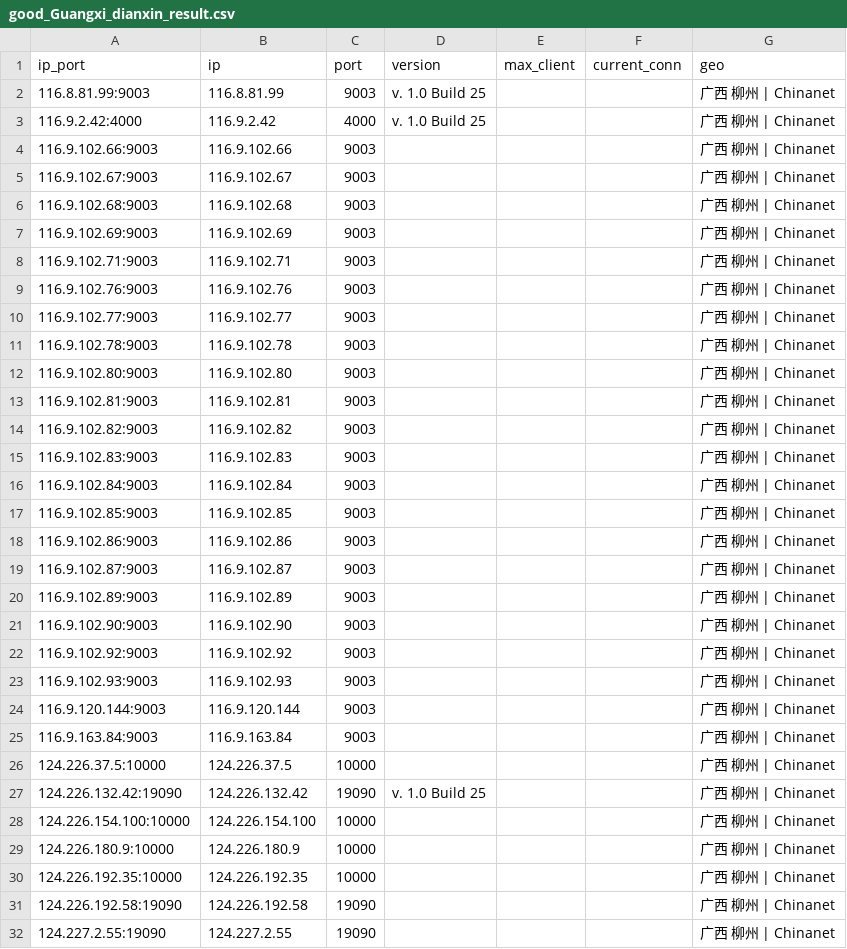
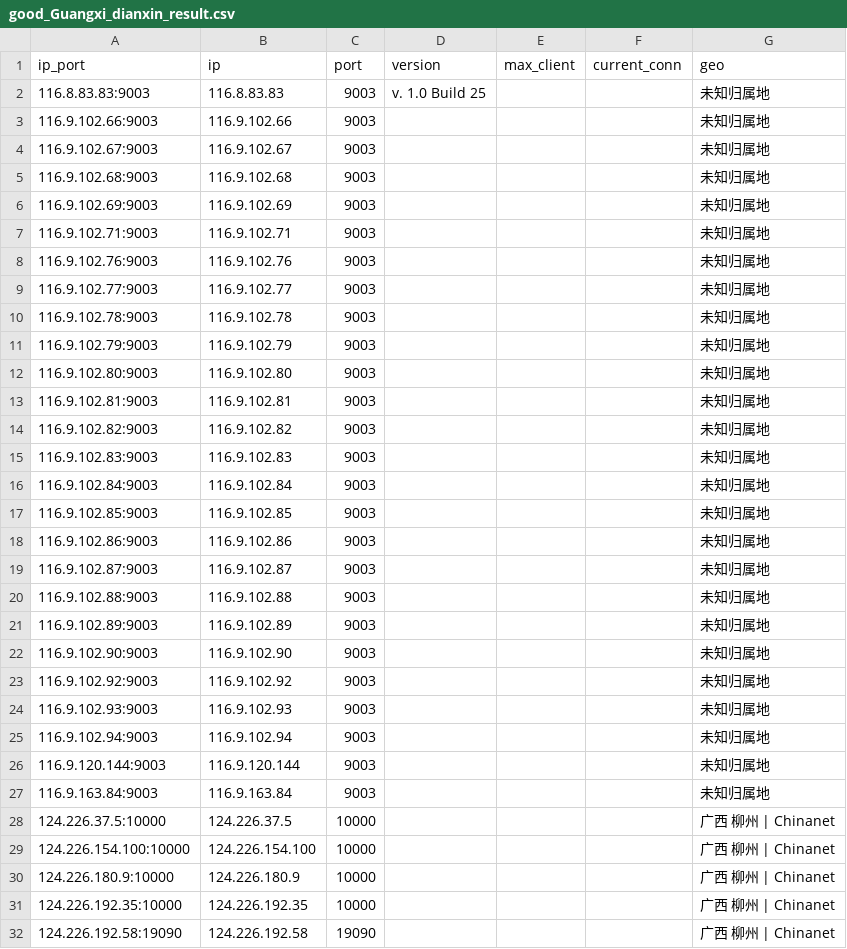
Before and after one commit to ykyfy1/gxdx, a CSV file: ip/good_Guangxi_dianxin_result.csv, drawn as a sheet; only a part is shown; the shorter side is filled out with more unchanged rows; the diff covers the shown part only.

```diff
--- a/ip/good_Guangxi_dianxin_result.csv
+++ b/ip/good_Guangxi_dianxin_result.csv
@@ -1,28 +1,29 @@
 ip_port,ip,port,version,max_client,current_conn,geo
-116.8.81.99:9003,116.8.81.99,9003,v. 1.0 Build 25,,,广西 柳州 | Chinanet
-116.9.2.42:4000,116.9.2.42,4000,v. 1.0 Build 25,,,广西 柳州 | Chinanet
-116.9.102.66:9003,116.9.102.66,9003,,,,广西 柳州 | Chinanet
-116.9.102.67:9003,116.9.102.67,9003,,,,广西 柳州 | Chinanet
-116.9.102.68:9003,116.9.102.68,9003,,,,广西 柳州 | Chinanet
-116.9.102.69:9003,116.9.102.69,9003,,,,广西 柳州 | Chinanet
-116.9.102.71:9003,116.9.102.71,9003,,,,广西 柳州 | Chinanet
-116.9.102.76:9003,116.9.102.76,9003,,,,广西 柳州 | Chinanet
-116.9.102.77:9003,116.9.102.77,9003,,,,广西 柳州 | Chinanet
-116.9.102.78:9003,116.9.102.78,9003,,,,广西 柳州 | Chinanet
-116.9.102.80:9003,116.9.102.80,9003,,,,广西 柳州 | Chinanet
-116.9.102.81:9003,116.9.102.81,9003,,,,广西 柳州 | Chinanet
-116.9.102.82:9003,116.9.102.82,9003,,,,广西 柳州 | Chinanet
-116.9.102.83:9003,116.9.102.83,9003,,,,广西 柳州 | Chinanet
-116.9.102.84:9003,116.9.102.84,9003,,,,广西 柳州 | Chinanet
-116.9.102.85:9003,116.9.102.85,9003,,,,广西 柳州 | Chinanet
-116.9.102.86:9003,116.9.102.86,9003,,,,广西 柳州 | Chinanet
-116.9.102.87:9003,116.9.102.87,9003,,,,广西 柳州 | Chinanet
-116.9.102.89:9003,116.9.102.89,9003,,,,广西 柳州 | Chinanet
-116.9.102.90:9003,116.9.102.90,9003,,,,广西 柳州 | Chinanet
-116.9.102.92:9003,116.9.102.92,9003,,,,广西 柳州 | Chinanet
-116.9.102.93:9003,116.9.102.93,9003,,,,广西 柳州 | Chinanet
-116.9.120.144:9003,116.9.120.144,9003,,,,广西 柳州 | Chinanet
-116.9.163.84:9003,116.9.163.84,9003,,,,广西 柳州 | Chinanet
+116.8.83.83:9003,116.8.83.83,9003,v. 1.0 Build 25,,,未知归属地
+116.9.102.66:9003,116.9.102.66,9003,,,,未知归属地
+116.9.102.67:9003,116.9.102.67,9003,,,,未知归属地
+116.9.102.68:9003,116.9.102.68,9003,,,,未知归属地
+116.9.102.69:9003,116.9.102.69,9003,,,,未知归属地
+116.9.102.71:9003,116.9.102.71,9003,,,,未知归属地
+116.9.102.76:9003,116.9.102.76,9003,,,,未知归属地
+116.9.102.77:9003,116.9.102.77,9003,,,,未知归属地
+116.9.102.78:9003,116.9.102.78,9003,,,,未知归属地
+116.9.102.79:9003,116.9.102.79,9003,,,,未知归属地
+116.9.102.80:9003,116.9.102.80,9003,,,,未知归属地
+116.9.102.81:9003,116.9.102.81,9003,,,,未知归属地
+116.9.102.82:9003,116.9.102.82,9003,,,,未知归属地
+116.9.102.83:9003,116.9.102.83,9003,,,,未知归属地
+116.9.102.84:9003,116.9.102.84,9003,,,,未知归属地
+116.9.102.85:9003,116.9.102.85,9003,,,,未知归属地
+116.9.102.86:9003,116.9.102.86,9003,,,,未知归属地
+116.9.102.87:9003,116.9.102.87,9003,,,,未知归属地
+116.9.102.88:9003,116.9.102.88,9003,,,,未知归属地
+116.9.102.89:9003,116.9.102.89,9003,,,,未知归属地
+116.9.102.90:9003,116.9.102.90,9003,,,,未知归属地
+116.9.102.92:9003,116.9.102.92,9003,,,,未知归属地
+116.9.102.93:9003,116.9.102.93,9003,,,,未知归属地
+116.9.102.94:9003,116.9.102.94,9003,,,,未知归属地
+116.9.120.144:9003,116.9.120.144,9003,,,,未知归属地
+116.9.163.84:9003,116.9.163.84,9003,,,,未知归属地
 124.226.37.5:10000,124.226.37.5,10000,,,,广西 柳州 | Chinanet
-124.226.132.42:19090,124.226.132.42,19090,v. 1.0 Build 25,,,广西 柳州 | Chinanet
 124.226.154.100:10000,124.226.154.100,10000,,,,广西 柳州 | Chinanet
```
Also changed, not shown: 7 added rows, 4 removed rows and 44 edited cells elsewhere in this file, 5 other files.
